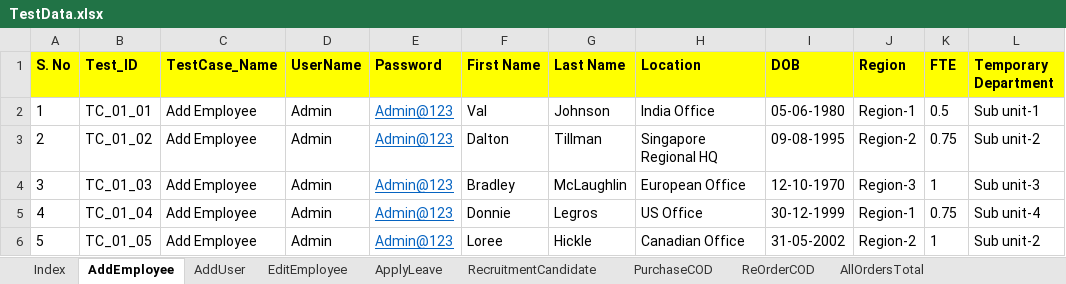
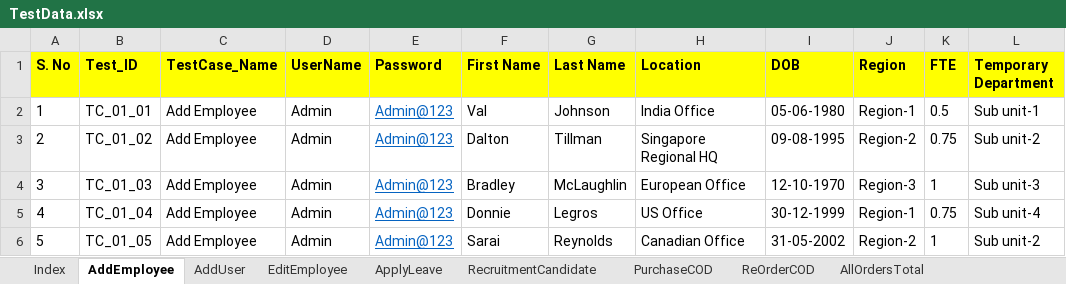
Before and after one commit to automationcatalogue/AutomationCatalogue, an Excel workbook: src/main/resources/TestData.xlsx, sheet AddEmployee, drawn as a sheet; only a part is shown; values as stored, in another font and other column widths than the file's, no borders; the diff names each change by its address in the sheet, - before the commit and + after, or states it on an @@ line.

```diff
--- a/src/main/resources/TestData.xlsx (sheet AddEmployee)
+++ b/src/main/resources/TestData.xlsx (sheet AddEmployee)
-F6 (First Name): Loree
+F6 (First Name): Sarai
-G6 (Last Name): Hickle
+G6 (Last Name): Reynolds
```
Also changed, not shown: 6 other files.
